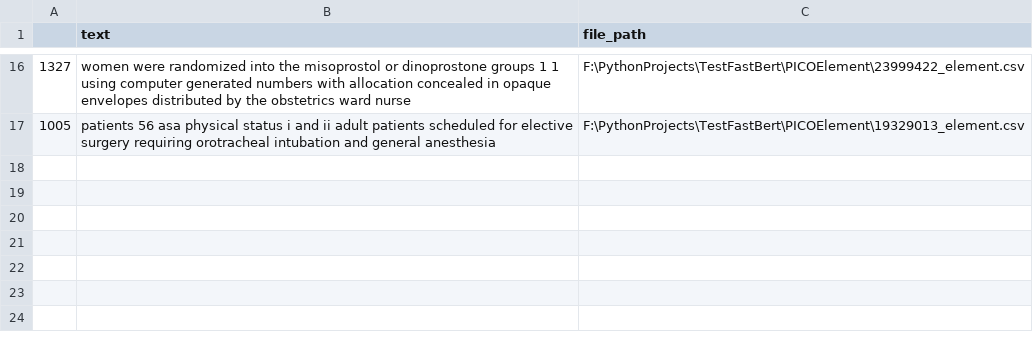
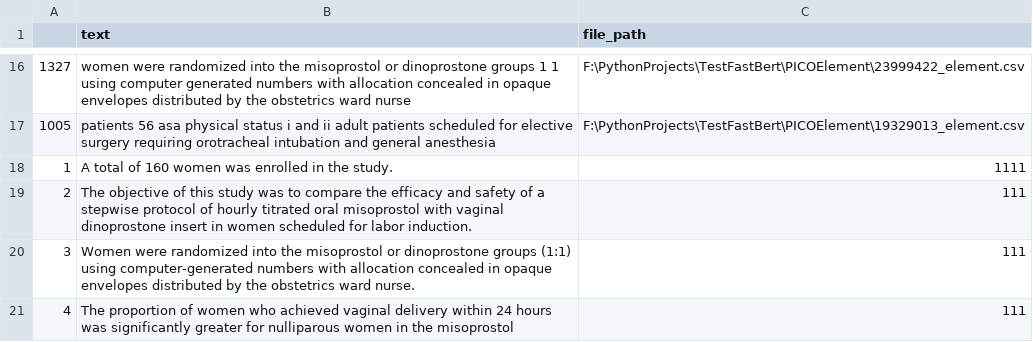
Before and after one commit to ParanoidRoot/SRTP-PICO-Classification, a CSV file: paranoid_root/bert/data/test.csv, drawn as a sheet; only a part is shown, gaps mark what is left out.

Commit message:
:white_check_mark: Test cases.

```diff
--- a/paranoid_root/bert/data/test.csv
+++ b/paranoid_root/bert/data/test.csv
@@ -17 +17,5 @@
 1005,patients 56 asa physical status i and ii adult patients scheduled for elective surgery requiring orotracheal intubation and general anesthesia,F:\PythonProjects\TestFastBert\PICOElement\19329013_element.csv
+1,A total of 160 women was enrolled in the study.,1111
+2,The objective of this study was to compare the efficacy and safety of a stepwise protocol of hourly titrated oral misoprostol with vaginal dinoprostone insert in women scheduled for labor induction.,111
+3,Women were randomized into the misoprostol or dinoprostone groups (1:1) using computer-generated numbers with allocation concealed in opaque envelopes distributed by the obstetrics ward nurse.,111
+4,The proportion of women who achieved vaginal delivery within 24 hours was significantly greater for nulliparous women in the misoprostol,111
```
Also changed, not shown: paranoid_root/bert/data/output_bert.csv, 1 other file.
